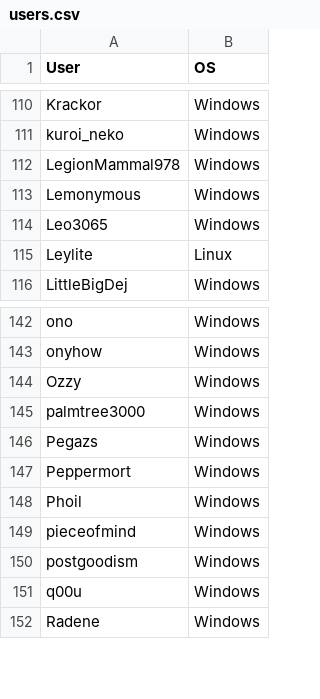
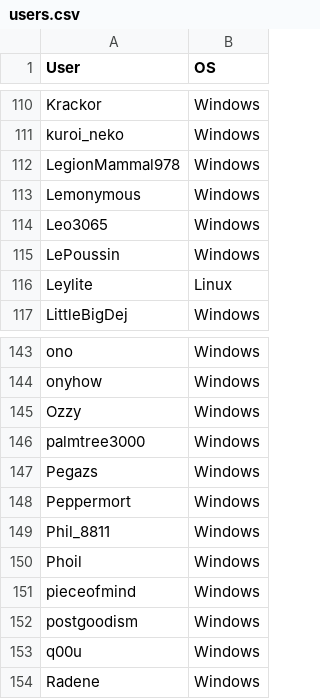
Before and after one commit to 12345ieee/replace-solutionnet, a CSV file: users.csv, drawn as a sheet; only a part is shown, gaps mark what is left out.

```diff
--- a/users.csv
+++ b/users.csv
@@ -114,2 +114,3 @@ Lemonymous,           Windows
 Leo3065,              Windows
+LePoussin,            Windows
 Leylite,              Linux
@@ -147,2 +148,3 @@ Pegazs,               Windows
 Peppermort,           Windows
+Phil_8811,            Windows
 Phoil,                Windows
```
Also changed, not shown: 1 other file.
